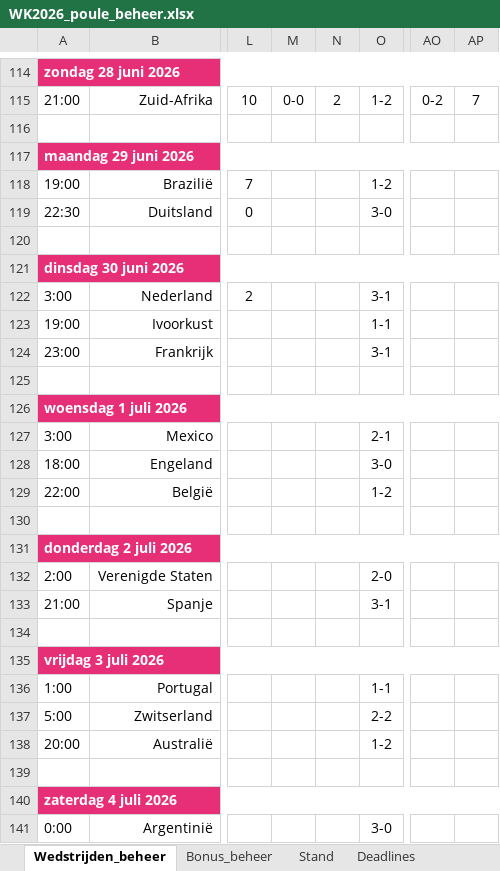
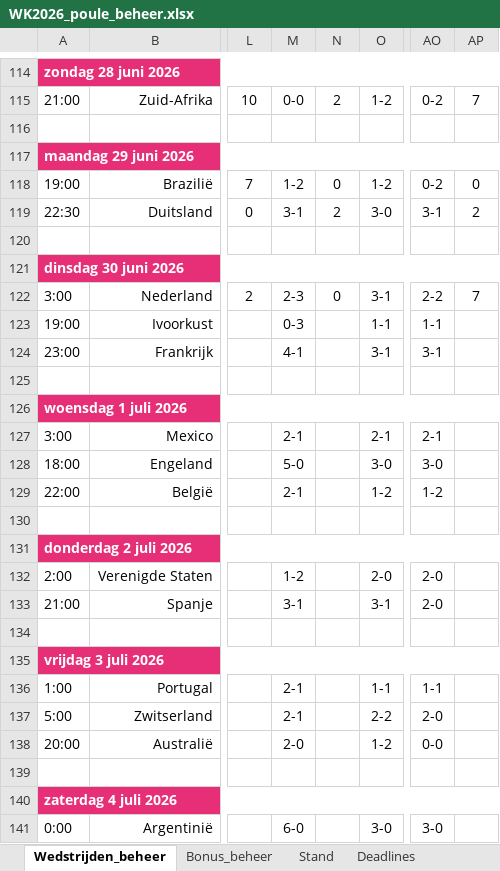
Before and after one commit to BAARLO/BINX, an Excel workbook: WK2026_poule_beheer.xlsx, sheet Wedstrijden_beheer, drawn as a sheet; only a part is shown, gaps mark what is left out; values as stored, in another font and other column widths than the file's, no borders; the diff covers the shown part only; the diff names each change by its address in the sheet, - before the commit and + after, or states it on an @@ line.

Commit message:
Add files via upload

```diff
--- a/WK2026_poule_beheer.xlsx (sheet Wedstrijden_beheer)
+++ b/WK2026_poule_beheer.xlsx (sheet Wedstrijden_beheer)
-M118: (empty)
+M118: 1-2
-N118: (empty)
+N118: 0
-AO118: (empty)
+AO118: 0-2
-AP118: (empty)
+AP118: 0
-M119: (empty)
+M119: 3-1
-N119: (empty)
+N119: 2
-AO119: (empty)
+AO119: 3-1
-AP119: (empty)
+AP119: 2
-M122: (empty)
+M122: 2-3
-N122: (empty)
+N122: 0
-AO122: (empty)
+AO122: 2-2
-AP122: (empty)
+AP122: 7
-M123: (empty)
+M123: 0-3
-AO123: (empty)
+AO123: 1-1
-M124: (empty)
+M124: 4-1
-AO124: (empty)
+AO124: 3-1
-M127: (empty)
+M127: 2-1
-AO127: (empty)
+AO127: 2-1
-M128: (empty)
+M128: 5-0
-AO128: (empty)
+AO128: 3-0
-M129: (empty)
+M129: 2-1
-AO129: (empty)
+AO129: 1-2
-M132: (empty)
+M132: 1-2
-AO132:AO133: (empty)
+AO132:AO133: 2-0
-M133: (empty)
+M133: 3-1
-M136:M137: (empty)
+M136:M137: 2-1
-AO136: (empty)
+AO136: 1-1
-AO137: (empty)
+AO137: 2-0
-M138: (empty)
+M138: 2-0
-AO138: (empty)
+AO138: 0-0
-M141: (empty)
+M141: 6-0
-AO141: (empty)
+AO141: 3-0
```
Also changed, not shown: 4 edited cells elsewhere in this sheet, sheet Stand, formulas that keep their value.
